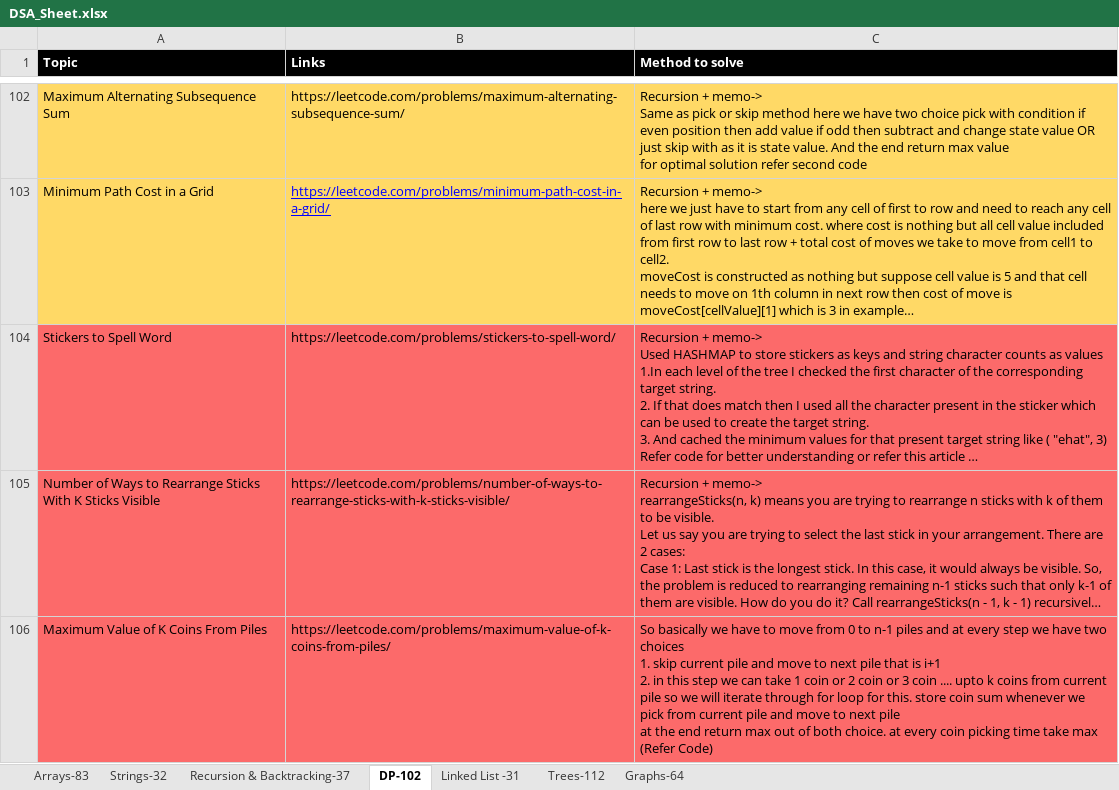
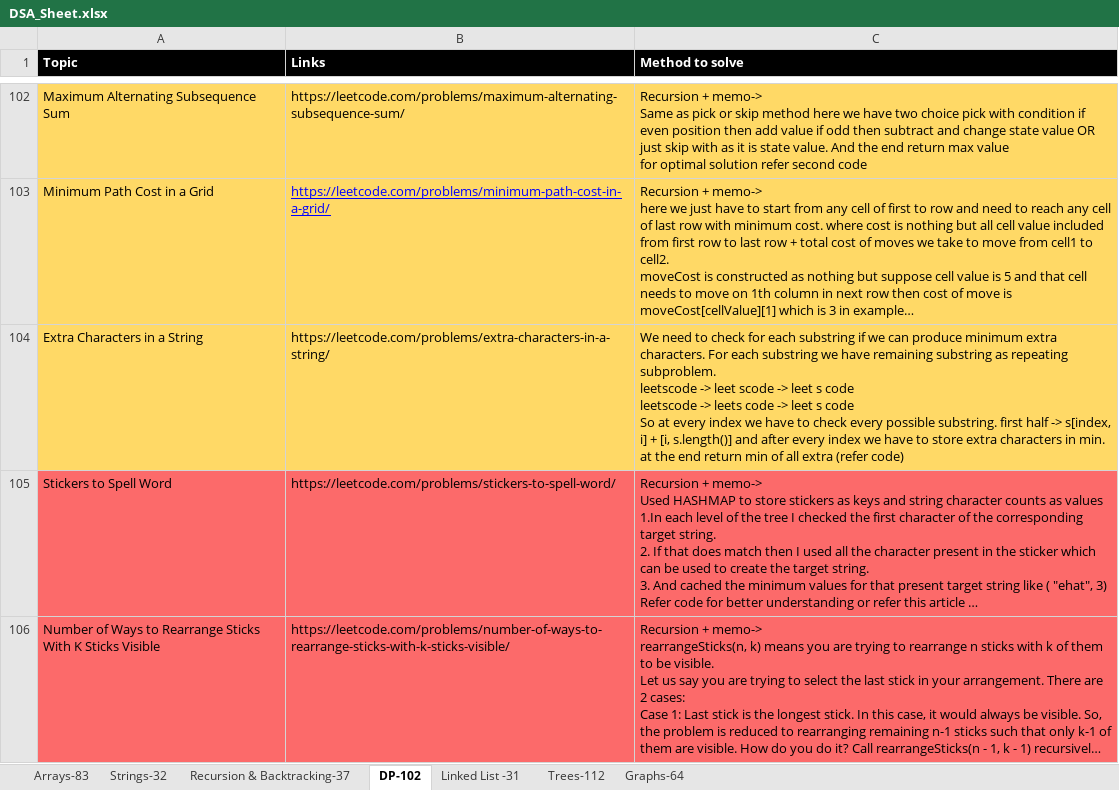
Before and after one commit to omkar1304/DSA-Leetcode, an Excel workbook: DSA_Sheet.xlsx, sheet DP-102, drawn as a sheet; only a part is shown, gaps mark what is left out; the shorter side is filled out with more unchanged rows; long unchanged cells end in …; values as stored, in another font and other column widths than the file's, no borders; charts and pictures not drawn; ↵ is a line break in a cell; the diff names each change by its address in the sheet, - before the commit and + after, or states it on an @@ line.

```diff
--- a/DSA_Sheet.xlsx (sheet DP-102)
+++ b/DSA_Sheet.xlsx (sheet DP-102)
+row 104: Extra Characters in a String | https://leetcode.com/problems/extra-characters-in-a-string/ | We need to check for each substring if we can produce minimum extra characters. For each substring we have remaining substring as repeating subproblem. ↵ leetscode -> leet scode -> leet s code ↵ leetscode -> leets code -> leet s code ↵ So at every index we have to check every possible substring. first half -> s[index, i] + [i, s.length()] and after every index we have to store extra characters in min. at the end return min of all extra (refer code)
```
Also changed, not shown: sheet Arrays-83, 3 other files.
